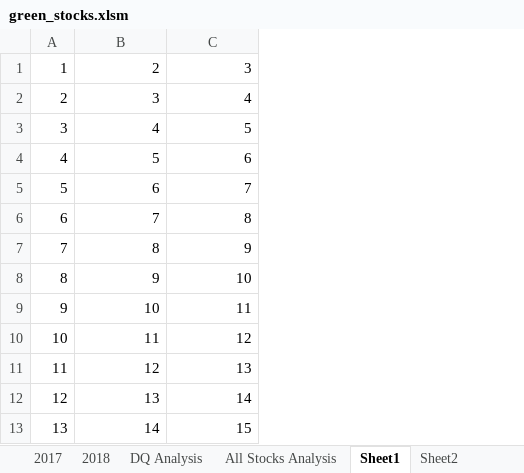
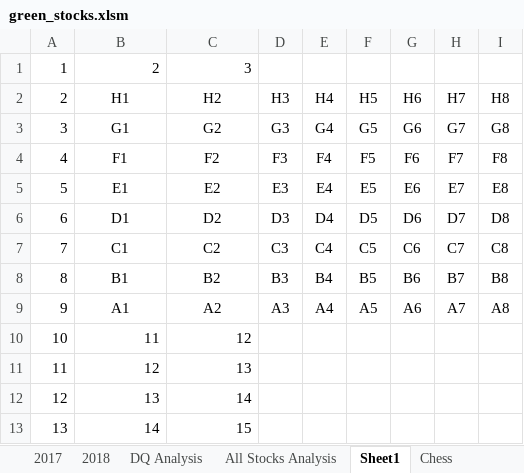
Before and after one commit to macdkw89/stock-analysis, an Excel workbook: green_stocks.xlsm, sheet Sheet1, drawn as a sheet; values as stored, in another font and other column widths than the file's, no borders; the diff names each change by its address in the sheet, - before the commit and + after, or states it on an @@ line.

```diff
--- a/green_stocks.xlsm (sheet Sheet1)
+++ b/green_stocks.xlsm (sheet Sheet1)
-sheet tab: Sheet2
+sheet tab: Chess
+column D, rows 2-9: H3 | G3 | F3 | E3 | D3 | C3 | B3 | A3
+column E, rows 2-9: H4 | G4 | F4 | E4 | D4 | C4 | B4 | A4
+column F, rows 2-9: H5 | G5 | F5 | E5 | D5 | C5 | B5 | A5
+column G, rows 2-9: H6 | G6 | F6 | E6 | D6 | C6 | B6 | A6
+column H, rows 2-9: H7 | G7 | F7 | E7 | D7 | C7 | B7 | A7
+column I, rows 2-9: H8 | G8 | F8 | E8 | D8 | C8 | B8 | A8
-B2: 3
+B2: H1
-B2:C9 alignment: right
+B2:C9 alignment: center
-C2: 4
+C2: H2
-B3: 4
+B3: G1
-C3: 5
+C3: G2
-B4: 5
+B4: F1
-C4: 6
+C4: F2
-B5: 6
+B5: E1
-C5: 7
+C5: E2
-B6: 7
+B6: D1
-C6: 8
+C6: D2
-B7: 8
+B7: C1
-C7: 9
+C7: C2
-B8: 9
+B8: B1
-C8: 10
+C8: B2
-B9: 10
+B9: A1
-C9: 11
+C9: A2
```
Also changed, not shown: sheet Chess, charts or pictures.
